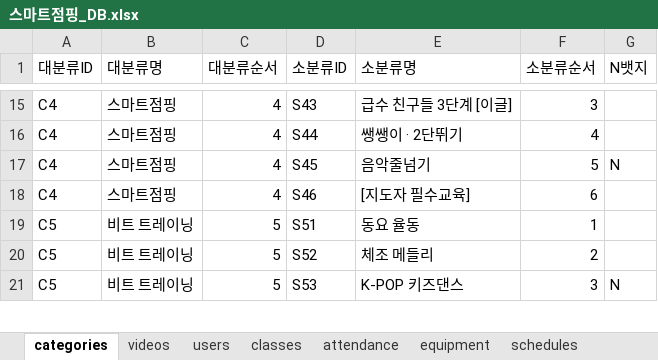
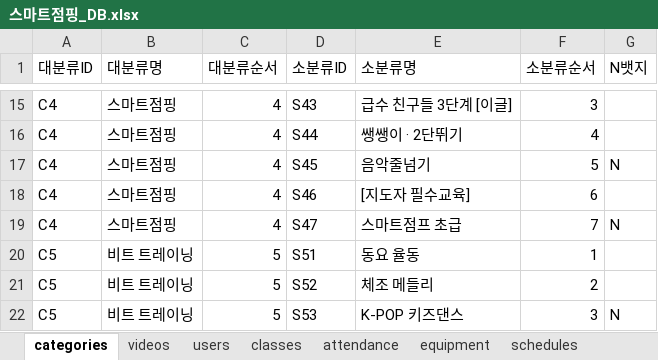
Before and after one commit to legoschool/smart-jumping, an Excel workbook: 스마트점핑_DB.xlsx, sheet categories, drawn as a sheet; only a part is shown, gaps mark what is left out; values as stored, in another font and other column widths than the file's, no borders; the diff names each change by its address in the sheet, - before the commit and + after, or states it on an @@ line.

```diff
--- a/스마트점핑_DB.xlsx (sheet categories)
+++ b/스마트점핑_DB.xlsx (sheet categories)
+row 19: C4 | 스마트점핑 | 4 | S47 | 스마트점프 초급 | 7 | N
```
Also changed, not shown: sheet videos, sheet users, sheet attendance, sheet classes, sheet equipment, sheet favorites, other sheet tabs, 7 other files.
